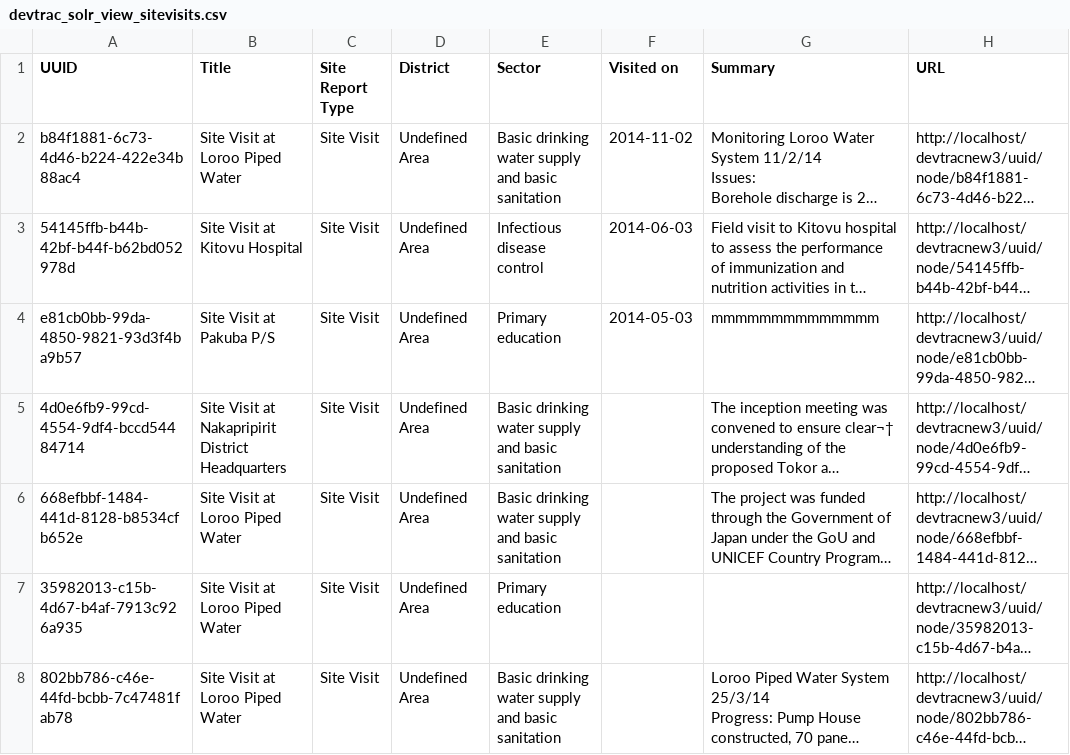
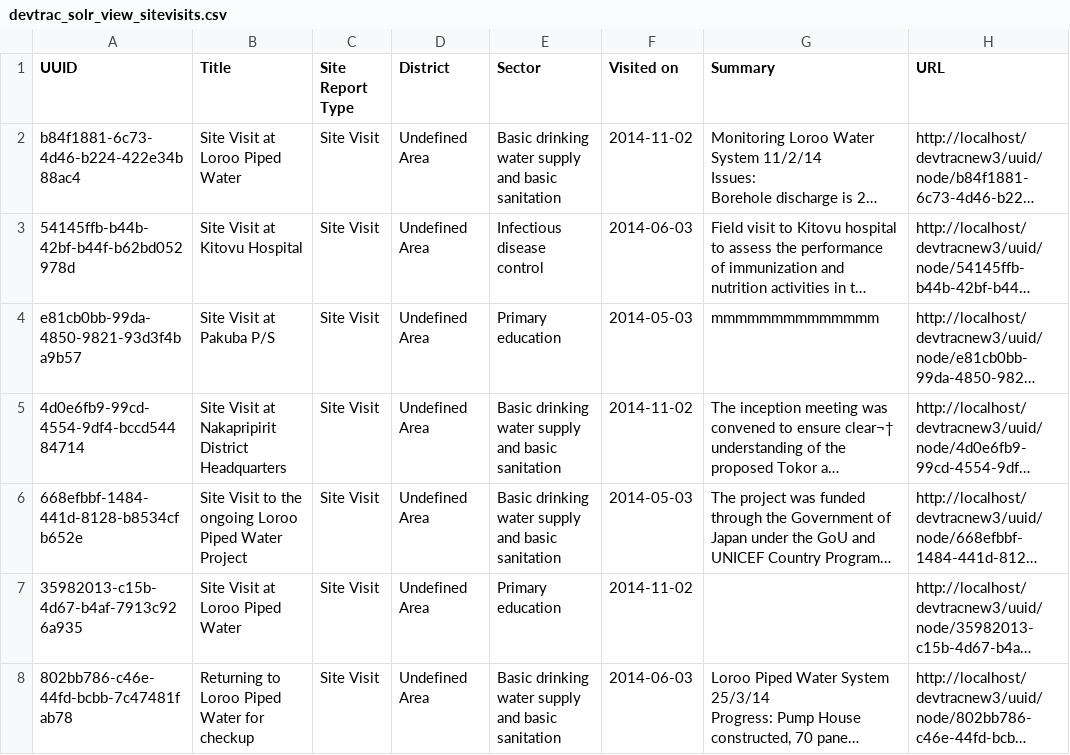
Before and after one commit to jenkinsge/DevtracAuto, a CSV file: modules/apps/devtrac_to_devtrac_importer/modules/devtrac_to_devtrac_demodata/data/devtrac_solr_view_sitevisits.csv, drawn as a sheet; only a part is shown; long unchanged cells end in …; the diff names each change by its address in the sheet, - before the commit and + after, or states it on an @@ line.

Commit message:
Adding ActioItems to demo data for devtrac 2 devtrac

```diff
--- a/modules/apps/devtrac_to_devtrac_importer/modules/devtrac_to_devtrac_demodata/data/devtrac_solr_view_sitevisits.csv
+++ b/modules/apps/devtrac_to_devtrac_importer/modules/devtrac_to_devtrac_demodata/data/devtrac_solr_view_sitevisits.csv
-F5 (Visited on): (empty)
+F5 (Visited on): 2014-11-02
-B6 (Title): Site Visit at Loroo Piped Water
+B6 (Title): Site Visit to the ongoing Loroo Piped Water Project
-F6 (Visited on): (empty)
+F6 (Visited on): 2014-05-03
-F7 (Visited on): (empty)
+F7 (Visited on): 2014-11-02
-B8 (Title): Site Visit at Loroo Piped Water
+B8 (Title): Returning to Loroo Piped Water for checkup
-F8 (Visited on): (empty)
+F8 (Visited on): 2014-06-03
```
Also changed, not shown: modules/apps/devtrac_to_devtrac_importer/modules/devtrac_to_devtrac_demodata/data/devtrac_solr_view_locations.csv, 3 other files.
